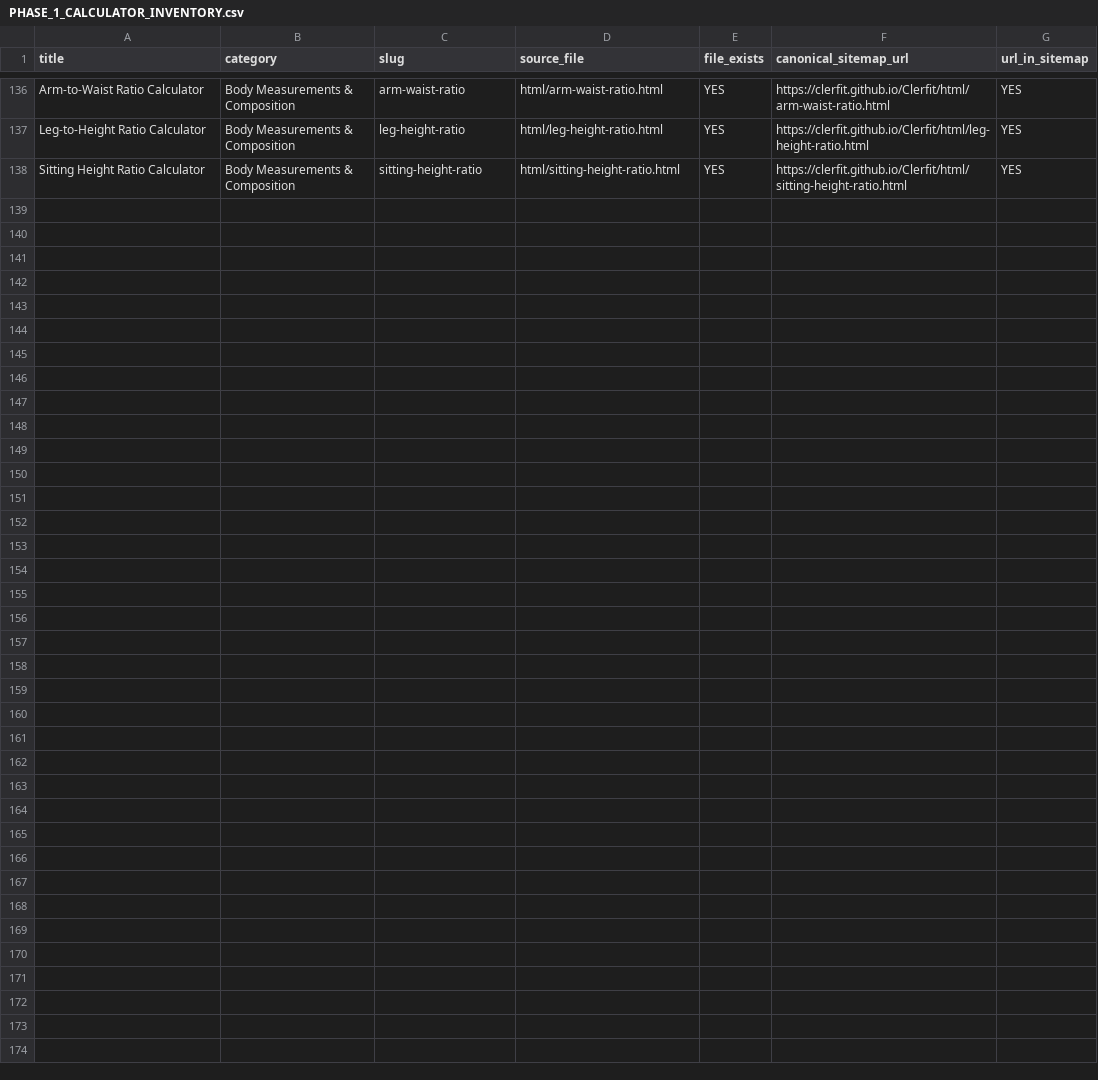
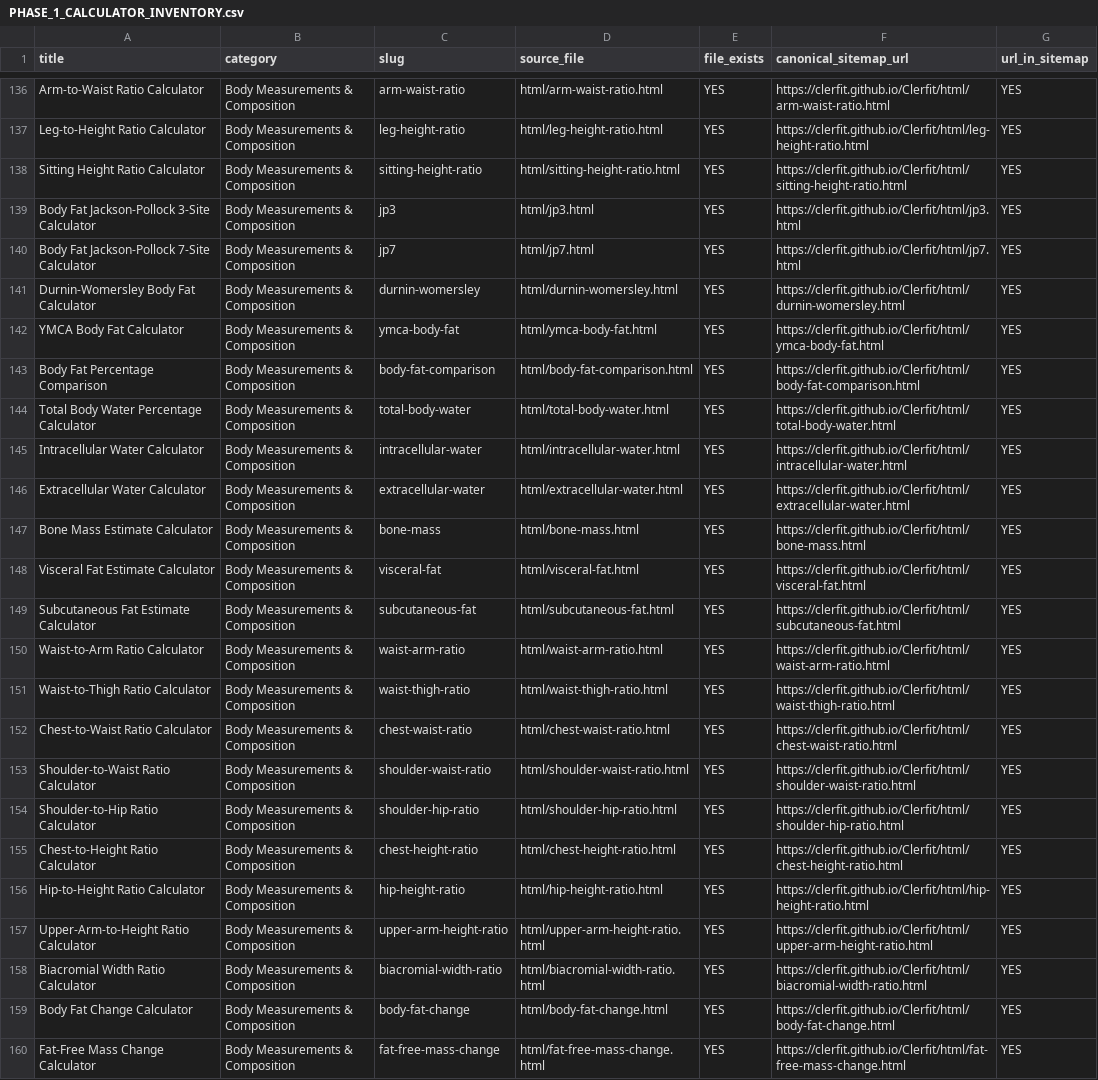
Before and after one commit to clerfit/Clerfit, a CSV file: PHASE_1_CALCULATOR_INVENTORY.csv, drawn as a sheet; only a part is shown, gaps mark what is left out.

Commit message:
Add 22 body composition and measurement calculators (#81)
* Add Body Fat Jackson-Pollock 3-Site Calculator

* Add Body Fat Jackson-Pollock 7-Site Calculator

* Add Durnin-Womersley Body Fat Calculator

* Add YMCA Body Fat Calculator

* Add Body Fat Percentage Comparison

* Add Total Body Water Percentage Calculator

* Add Intracellular Water Calculator

* Add Extracellular Water Calculator

* Add Bone Mass Estimate Calculator

* Add Visceral Fat Estimate Calculator

* Add Subcutaneous Fat Estimate Calculator

* Add Waist-to-Arm Ratio Calculator

* Add Waist-to-Thigh Ratio Calculator

* Add Chest-to-Waist Ratio Calculator

* Add Shoulder-to-Waist Ratio Calculator

* Add Shoulder-to-Hip Ratio Calculator

* Add Chest-to-Height Ratio Calculator

* Add Hip-to-Height Ratio Calculator

* Add Upper-Arm-to-Height Ratio Calculator

* Add Biacromial Width Ratio Calculator

* Add Body Fat Change Calculator

* Add Fat-Free Mass Change Calculator

* Register body composition calculators

* Add body composition calculator URLs to sitemap

* Add body composition calculation methods

* Add body composition calculator checks

* Keep calculator registry statically parseable

* Update route verification for 22 new calculators

* Update route verification for 22 new calculators

* Update route verification for 22 new calculators

* Update route verification for 22 new calculators

* Update route verification for 22 new calculators

* Update route verification for 22 new calculators

* Update route verification for 22 new calculators

* Correct sitemap count for new routes

* Correct staging sitemap count for new routes

* Keep live production audit aligned with deployed route count

* Fix legacy anthropometric page field lookup

```diff
--- a/PHASE_1_CALCULATOR_INVENTORY.csv
+++ b/PHASE_1_CALCULATOR_INVENTORY.csv
@@ -138 +138,23 @@ title,category,slug,source_file,file_exists,canonical_sitemap_url,url_in_sitemap
 "Sitting Height Ratio Calculator","Body Measurements & Composition","sitting-height-ratio","html/sitting-height-ratio.html","YES","https://clerfit.github.io/Clerfit/html/sitting-height-ratio.html","YES"
+"Body Fat Jackson-Pollock 3-Site Calculator","Body Measurements & Composition","jp3","html/jp3.html","YES","https://clerfit.github.io/Clerfit/html/jp3.html","YES"
+"Body Fat Jackson-Pollock 7-Site Calculator","Body Measurements & Composition","jp7","html/jp7.html","YES","https://clerfit.github.io/Clerfit/html/jp7.html","YES"
+"Durnin-Womersley Body Fat Calculator","Body Measurements & Composition","durnin-womersley","html/durnin-womersley.html","YES","https://clerfit.github.io/Clerfit/html/durnin-womersley.html","YES"
+"YMCA Body Fat Calculator","Body Measurements & Composition","ymca-body-fat","html/ymca-body-fat.html","YES","https://clerfit.github.io/Clerfit/html/ymca-body-fat.html","YES"
+"Body Fat Percentage Comparison","Body Measurements & Composition","body-fat-comparison","html/body-fat-comparison.html","YES","https://clerfit.github.io/Clerfit/html/body-fat-comparison.html","YES"
+"Total Body Water Percentage Calculator","Body Measurements & Composition","total-body-water","html/total-body-water.html","YES","https://clerfit.github.io/Clerfit/html/total-body-water.html","YES"
+"Intracellular Water Calculator","Body Measurements & Composition","intracellular-water","html/intracellular-water.html","YES","https://clerfit.github.io/Clerfit/html/intracellular-water.html","YES"
+"Extracellular Water Calculator","Body Measurements & Composition","extracellular-water","html/extracellular-water.html","YES","https://clerfit.github.io/Clerfit/html/extracellular-water.html","YES"
+"Bone Mass Estimate Calculator","Body Measurements & Composition","bone-mass","html/bone-mass.html","YES","https://clerfit.github.io/Clerfit/html/bone-mass.html","YES"
+"Visceral Fat Estimate Calculator","Body Measurements & Composition","visceral-fat","html/visceral-fat.html","YES","https://clerfit.github.io/Clerfit/html/visceral-fat.html","YES"
+"Subcutaneous Fat Estimate Calculator","Body Measurements & Composition","subcutaneous-fat","html/subcutaneous-fat.html","YES","https://clerfit.github.io/Clerfit/html/subcutaneous-fat.html","YES"
+"Waist-to-Arm Ratio Calculator","Body Measurements & Composition","waist-arm-ratio","html/waist-arm-ratio.html","YES","https://clerfit.github.io/Clerfit/html/waist-arm-ratio.html","YES"
+"Waist-to-Thigh Ratio Calculator","Body Measurements & Composition","waist-thigh-ratio","html/waist-thigh-ratio.html","YES","https://clerfit.github.io/Clerfit/html/waist-thigh-ratio.html","YES"
+"Chest-to-Waist Ratio Calculator","Body Measurements & Composition","chest-waist-ratio","html/chest-waist-ratio.html","YES","https://clerfit.github.io/Clerfit/html/chest-waist-ratio.html","YES"
+"Shoulder-to-Waist Ratio Calculator","Body Measurements & Composition","shoulder-waist-ratio","html/shoulder-waist-ratio.html","YES","https://clerfit.github.io/Clerfit/html/shoulder-waist-ratio.html","YES"
+"Shoulder-to-Hip Ratio Calculator","Body Measurements & Composition","shoulder-hip-ratio","html/shoulder-hip-ratio.html","YES","https://clerfit.github.io/Clerfit/html/shoulder-hip-ratio.html","YES"
+"Chest-to-Height Ratio Calculator","Body Measurements & Composition","chest-height-ratio","html/chest-height-ratio.html","YES","https://clerfit.github.io/Clerfit/html/chest-height-ratio.html","YES"
+"Hip-to-Height Ratio Calculator","Body Measurements & Composition","hip-height-ratio","html/hip-height-ratio.html","YES","https://clerfit.github.io/Clerfit/html/hip-height-ratio.html","YES"
+"Upper-Arm-to-Height Ratio Calculator","Body Measurements & Composition","upper-arm-height-ratio","html/upper-arm-height-ratio.html","YES","https://clerfit.github.io/Clerfit/html/upper-arm-height-ratio.html","YES"
+"Biacromial Width Ratio Calculator","Body Measurements & Composition","biacromial-width-ratio","html/biacromial-width-ratio.html","YES","https://clerfit.github.io/Clerfit/html/biacromial-width-ratio.html","YES"
+"Body Fat Change Calculator","Body Measurements & Composition","body-fat-change","html/body-fat-change.html","YES","https://clerfit.github.io/Clerfit/html/body-fat-change.html","YES"
+"Fat-Free Mass Change Calculator","Body Measurements & Composition","fat-free-mass-change","html/fat-free-mass-change.html","YES","https://clerfit.github.io/Clerfit/html/fat-free-mass-change.html","YES"
```
Also changed, not shown: 33 other files.
